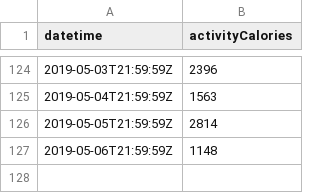
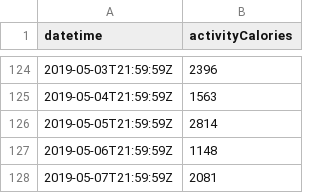
Before and after one commit to Luc-Bams/fitbit, a CSV file: data/act_activityCalories.csv, drawn as a sheet; only a part is shown, gaps mark what is left out.

```diff
--- a/data/act_activityCalories.csv
+++ b/data/act_activityCalories.csv
@@ -127 +127,2 @@ datetime,activityCalories
 2019-05-06T21:59:59Z,1148
+2019-05-07T21:59:59Z,2081
```
Also changed, not shown: data/act_caloriesBMR.csv, data/hr_summary.csv, 7 other files.
